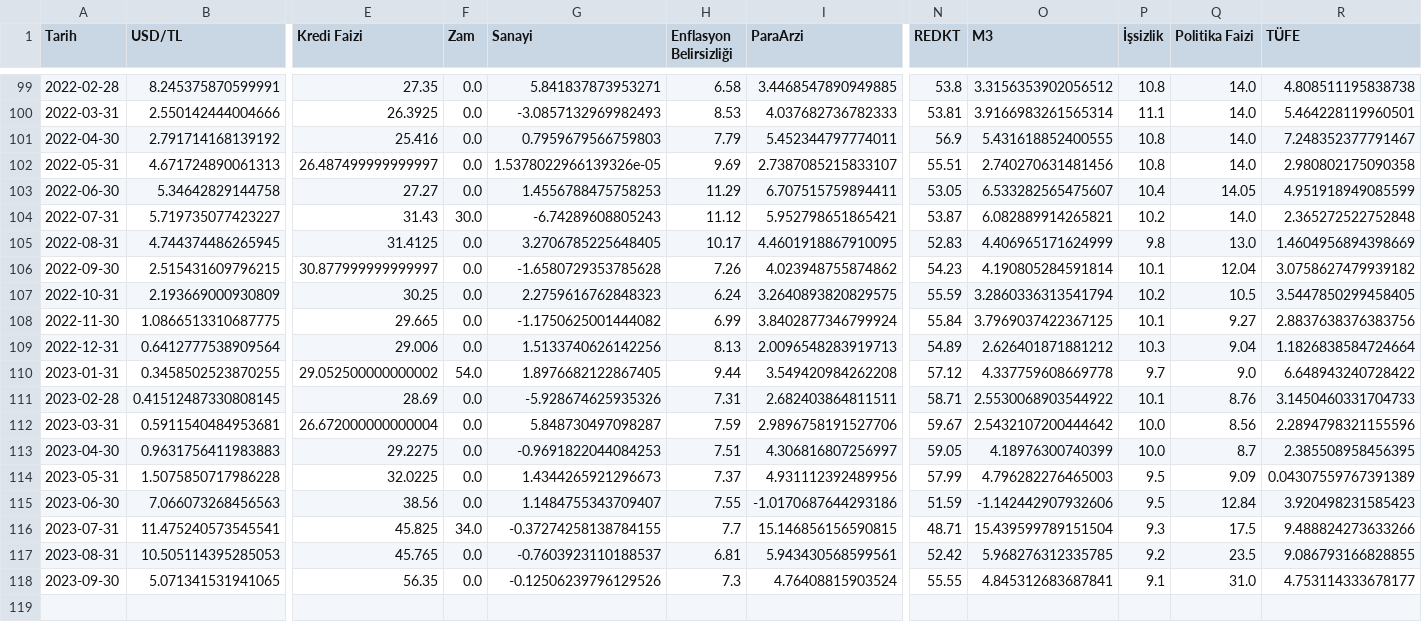
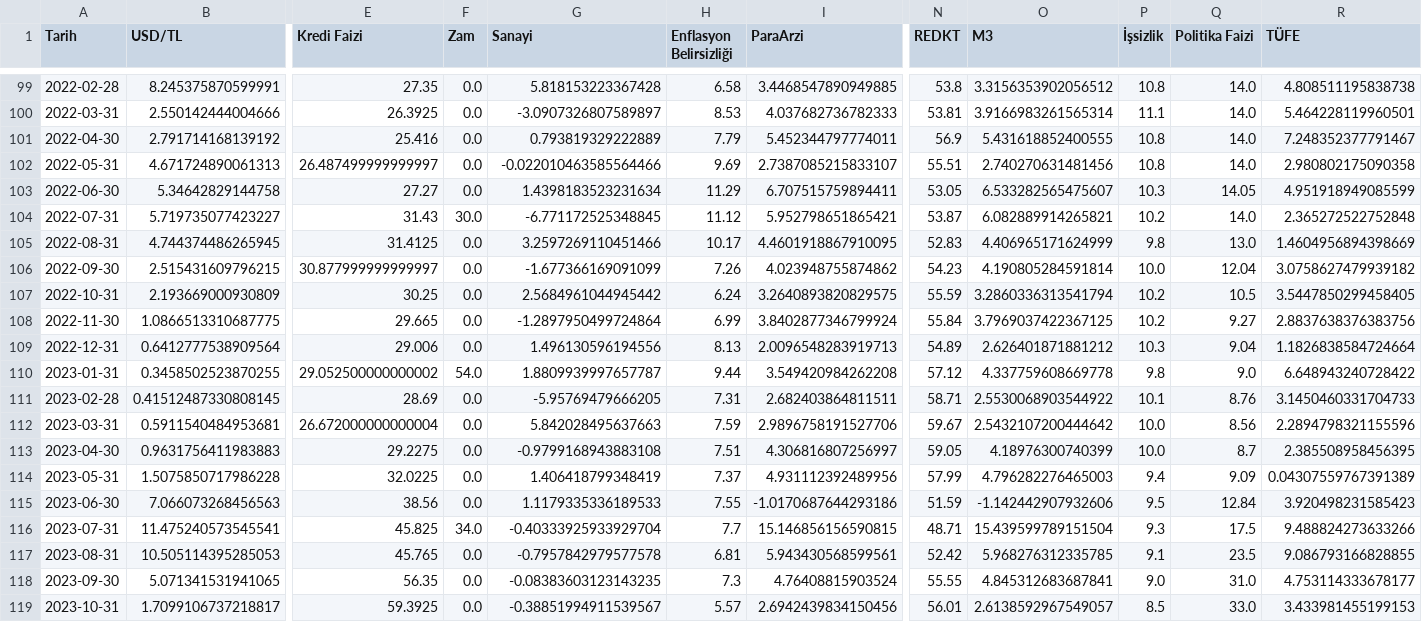
Before and after one commit to kaboya19/InflationForecast, a CSV file: data.csv, drawn as a sheet; only a part is shown, gaps mark what is left out; rows hold the shown columns only; the diff covers the shown part only; the diff names each change by its address in the sheet, - before the commit and + after, or states it on an @@ line.

```diff
--- a/data.csv
+++ b/data.csv
-G99 (Sanayi): 5.841837873953271
+G99 (Sanayi): 5.818153223367428
-G100 (Sanayi): -3.0857132969982493
+G100 (Sanayi): -3.0907326807589897
-G101 (Sanayi): 0.7959679566759803
+G101 (Sanayi): 0.793819329222889
-G102 (Sanayi): 1.5378022966139326e-05
+G102 (Sanayi): -0.022010463585564466
-G103 (Sanayi): 1.4556788475758253
+G103 (Sanayi): 1.4398183523231634
-P103 (İşsizlik): 10.4
+P103 (İşsizlik): 10.3
-G104 (Sanayi): -6.74289608805243
+G104 (Sanayi): -6.771172525348845
-G105 (Sanayi): 3.2706785225648405
+G105 (Sanayi): 3.2597269110451466
-G106 (Sanayi): -1.6580729353785628
+G106 (Sanayi): -1.677366169091099
-P106 (İşsizlik): 10.1
+P106 (İşsizlik): 10.0
-G107 (Sanayi): 2.2759616762848323
+G107 (Sanayi): 2.5684961044945442
-G108 (Sanayi): -1.1750625001444082
+G108 (Sanayi): -1.2897950499724864
-P108 (İşsizlik): 10.1
+P108 (İşsizlik): 10.2
-G109 (Sanayi): 1.5133740626142256
+G109 (Sanayi): 1.496130596194556
-G110 (Sanayi): 1.8976682122867405
+G110 (Sanayi): 1.8809939997657787
-P110 (İşsizlik): 9.7
+P110 (İşsizlik): 9.8
-G111 (Sanayi): -5.928674625935326
+G111 (Sanayi): -5.95769479666205
-G112 (Sanayi): 5.848730497098287
+G112 (Sanayi): 5.842028495637663
-G113 (Sanayi): -0.9691822044084253
+G113 (Sanayi): -0.9799168943883108
-G114 (Sanayi): 1.4344265921296673
+G114 (Sanayi): 1.406418799348419
-P114 (İşsizlik): 9.5
+P114 (İşsizlik): 9.4
-G115 (Sanayi): 1.1484755343709407
+G115 (Sanayi): 1.1179335336189533
-G116 (Sanayi): -0.37274258138784155
+G116 (Sanayi): -0.40333925933929704
-G117 (Sanayi): -0.7603923110188537
+G117 (Sanayi): -0.7957842979577578
-P117 (İşsizlik): 9.2
+P117 (İşsizlik): 9.1
-G118 (Sanayi): -0.12506239796129526
+G118 (Sanayi): -0.08383603123143235
-P118 (İşsizlik): 9.1
+P118 (İşsizlik): 9.0
+row 119: 2023-10-31 | 1.7099106737218817 | 59.3925 | 0.0 | -0.38851994911539567 | 5.57 | 2.6942439834150456 | 56.01 | 2.6138592967549057 | 8.5 | 33.0 | 3.433981455199153
```
Also changed, not shown: 32 edited cells elsewhere in this file, df6.csv, modelaylık.csv, 1 other file.
